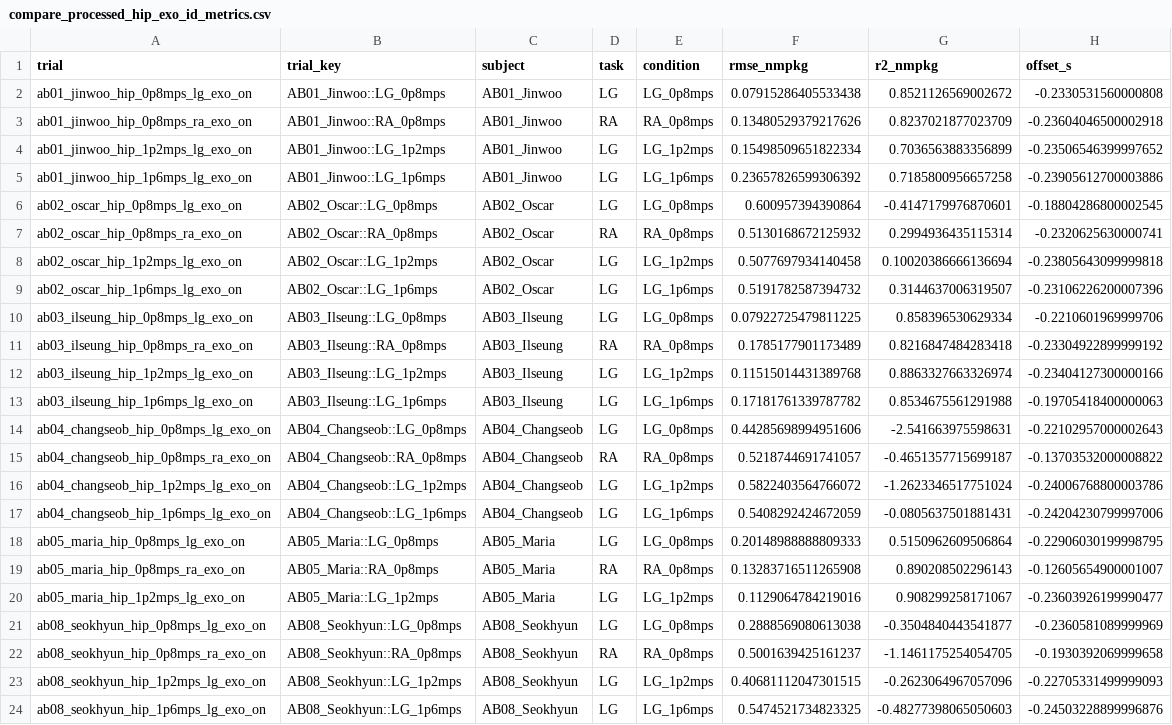
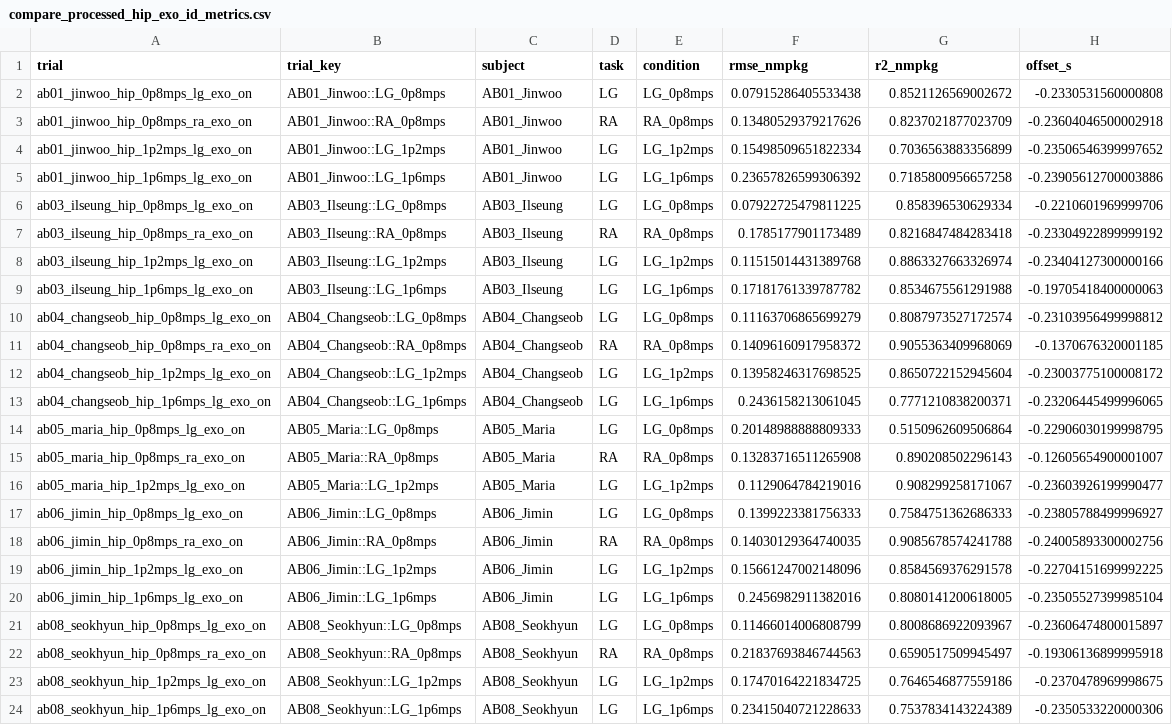
Before and after one commit to luorix1/MeMo-IK-ID, a CSV file: analysis/cache/compare_processed_hip_exo_id_metrics.csv, drawn as a sheet.

```diff
--- a/analysis/cache/compare_processed_hip_exo_id_metrics.csv
+++ b/analysis/cache/compare_processed_hip_exo_id_metrics.csv
@@ -5,6 +5,2 @@ ab01_jinwoo_hip_1p2mps_lg_exo_on,AB01_Jinwoo::LG_1p2mps,AB01_Jinwoo,LG,LG_1p2mps
 ab01_jinwoo_hip_1p6mps_lg_exo_on,AB01_Jinwoo::LG_1p6mps,AB01_Jinwoo,LG,LG_1p6mps,0.23657826599306392,0.7185800956657258,-0.23905612700003886
-ab02_oscar_hip_0p8mps_lg_exo_on,AB02_Oscar::LG_0p8mps,AB02_Oscar,LG,LG_0p8mps,0.600957394390864,-0.4147179976870601,-0.18804286800002545
-ab02_oscar_hip_0p8mps_ra_exo_on,AB02_Oscar::RA_0p8mps,AB02_Oscar,RA,RA_0p8mps,0.5130168672125932,0.2994936435115314,-0.2320625630000741
-ab02_oscar_hip_1p2mps_lg_exo_on,AB02_Oscar::LG_1p2mps,AB02_Oscar,LG,LG_1p2mps,0.5077697934140458,0.10020386666136694,-0.23805643099999818
-ab02_oscar_hip_1p6mps_lg_exo_on,AB02_Oscar::LG_1p6mps,AB02_Oscar,LG,LG_1p6mps,0.5191782587394732,0.3144637006319507,-0.23106226200007396
 ab03_ilseung_hip_0p8mps_lg_exo_on,AB03_Ilseung::LG_0p8mps,AB03_Ilseung,LG,LG_0p8mps,0.07922725479811225,0.858396530629334,-0.2210601969999706
@@ -13,6 +9,6 @@ ab03_ilseung_hip_1p2mps_lg_exo_on,AB03_Ilseung::LG_1p2mps,AB03_Ilseung,LG,LG_1p2
 ab03_ilseung_hip_1p6mps_lg_exo_on,AB03_Ilseung::LG_1p6mps,AB03_Ilseung,LG,LG_1p6mps,0.17181761339787782,0.8534675561291988,-0.19705418400000063
-ab04_changseob_hip_0p8mps_lg_exo_on,AB04_Changseob::LG_0p8mps,AB04_Changseob,LG,LG_0p8mps,0.44285698994951606,-2.541663975598631,-0.22102957000002643
-ab04_changseob_hip_0p8mps_ra_exo_on,AB04_Changseob::RA_0p8mps,AB04_Changseob,RA,RA_0p8mps,0.5218744691741057,-0.4651357715699187,-0.13703532000008822
-ab04_changseob_hip_1p2mps_lg_exo_on,AB04_Changseob::LG_1p2mps,AB04_Changseob,LG,LG_1p2mps,0.5822403564766072,-1.2623346517751024,-0.24006768800003786
-ab04_changseob_hip_1p6mps_lg_exo_on,AB04_Changseob::LG_1p6mps,AB04_Changseob,LG,LG_1p6mps,0.5408292424672059,-0.0805637501881431,-0.24204230799997006
+ab04_changseob_hip_0p8mps_lg_exo_on,AB04_Changseob::LG_0p8mps,AB04_Changseob,LG,LG_0p8mps,0.11163706865699279,0.8087973527172574,-0.23103956499998812
+ab04_changseob_hip_0p8mps_ra_exo_on,AB04_Changseob::RA_0p8mps,AB04_Changseob,RA,RA_0p8mps,0.14096160917958372,0.9055363409968069,-0.1370676320001185
+ab04_changseob_hip_1p2mps_lg_exo_on,AB04_Changseob::LG_1p2mps,AB04_Changseob,LG,LG_1p2mps,0.13958246317698525,0.8650722152945604,-0.23003775100008172
+ab04_changseob_hip_1p6mps_lg_exo_on,AB04_Changseob::LG_1p6mps,AB04_Changseob,LG,LG_1p6mps,0.2436158213061045,0.7771210838200371,-0.23206445499996065
 ab05_maria_hip_0p8mps_lg_exo_on,AB05_Maria::LG_0p8mps,AB05_Maria,LG,LG_0p8mps,0.20148988888809333,0.5150962609506864,-0.22906030199998795
@@ -20,5 +16,9 @@ ab05_maria_hip_0p8mps_ra_exo_on,AB05_Maria::RA_0p8mps,AB05_Maria,RA,RA_0p8mps,0.
 ab05_maria_hip_1p2mps_lg_exo_on,AB05_Maria::LG_1p2mps,AB05_Maria,LG,LG_1p2mps,0.1129064784219016,0.908299258171067,-0.23603926199990477
-ab08_seokhyun_hip_0p8mps_lg_exo_on,AB08_Seokhyun::LG_0p8mps,AB08_Seokhyun,LG,LG_0p8mps,0.2888569080613038,-0.3504840443541877,-0.2360581089999969
-ab08_seokhyun_hip_0p8mps_ra_exo_on,AB08_Seokhyun::RA_0p8mps,AB08_Seokhyun,RA,RA_0p8mps,0.5001639425161237,-1.1461175254054705,-0.1930392069999658
-ab08_seokhyun_hip_1p2mps_lg_exo_on,AB08_Seokhyun::LG_1p2mps,AB08_Seokhyun,LG,LG_1p2mps,0.40681112047301515,-0.2623064967057096,-0.22705331499999093
-ab08_seokhyun_hip_1p6mps_lg_exo_on,AB08_Seokhyun::LG_1p6mps,AB08_Seokhyun,LG,LG_1p6mps,0.5474521734823325,-0.48277398065050603,-0.24503228899996876
+ab06_jimin_hip_0p8mps_lg_exo_on,AB06_Jimin::LG_0p8mps,AB06_Jimin,LG,LG_0p8mps,0.1399223381756333,0.7584751362686333,-0.23805788499996927
+ab06_jimin_hip_0p8mps_ra_exo_on,AB06_Jimin::RA_0p8mps,AB06_Jimin,RA,RA_0p8mps,0.14030129364740035,0.9085678574241788,-0.24005893300002756
+ab06_jimin_hip_1p2mps_lg_exo_on,AB06_Jimin::LG_1p2mps,AB06_Jimin,LG,LG_1p2mps,0.15661247002148096,0.8584569376291578,-0.22704151699992225
+ab06_jimin_hip_1p6mps_lg_exo_on,AB06_Jimin::LG_1p6mps,AB06_Jimin,LG,LG_1p6mps,0.2456982911382016,0.8080141200618005,-0.23505527399985104
+ab08_seokhyun_hip_0p8mps_lg_exo_on,AB08_Seokhyun::LG_0p8mps,AB08_Seokhyun,LG,LG_0p8mps,0.11466014006808799,0.8008686922093967,-0.23606474800015897
+ab08_seokhyun_hip_0p8mps_ra_exo_on,AB08_Seokhyun::RA_0p8mps,AB08_Seokhyun,RA,RA_0p8mps,0.21837693846744563,0.6590517509945497,-0.19306136899995918
+ab08_seokhyun_hip_1p2mps_lg_exo_on,AB08_Seokhyun::LG_1p2mps,AB08_Seokhyun,LG,LG_1p2mps,0.17470164221834725,0.7646546877559186,-0.2370478969998675
+ab08_seokhyun_hip_1p6mps_lg_exo_on,AB08_Seokhyun::LG_1p6mps,AB08_Seokhyun,LG,LG_1p6mps,0.23415040721228633,0.7537834143224389,-0.2350533220000306
```
Also changed, not shown: analysis/cache/compare_processed_knee_exo_id_metrics.csv, analysis/paper_outputs/hip_exo/table1_summary.csv, 31 other files.
